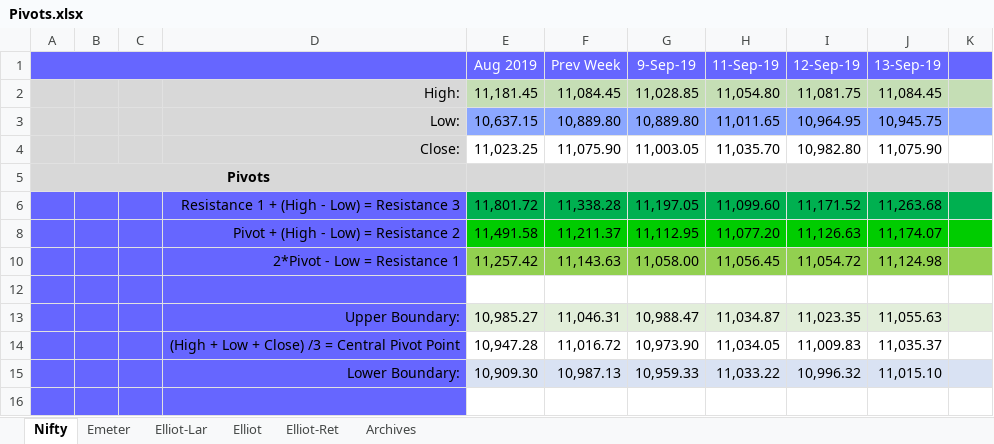
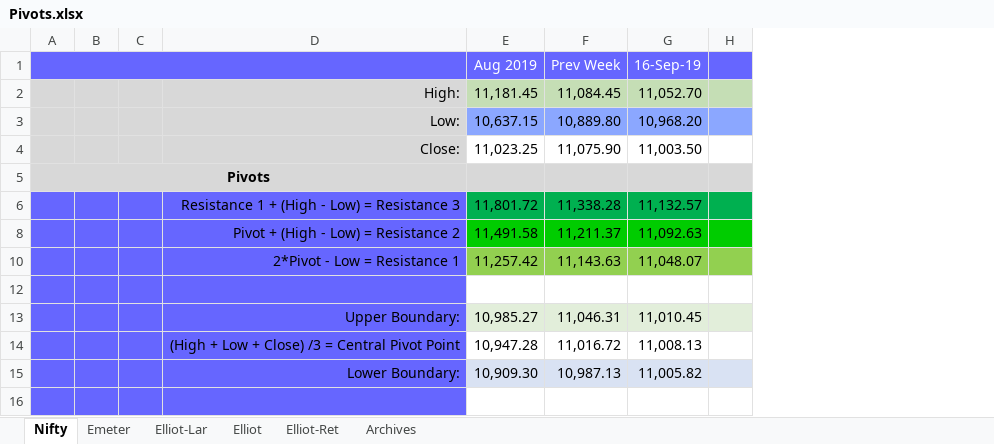
Before and after one commit to anbumaran/stocks, an Excel workbook: Pivots.xlsx, sheet Nifty, drawn as a sheet; only a part is shown; values as stored, in another font and other column widths than the file's, no borders; removed rows and columns are numbered as before the commit, all else as after; the diff names each change by its address in the sheet, - before the commit and + after, or states it on an @@ line.

```diff
--- a/Pivots.xlsx (sheet Nifty)
+++ b/Pivots.xlsx (sheet Nifty)
-column G (9-Sep-19), rows 2-15: 11,028.85 | 10,889.80 | 11,003.05 |  | 11,197.05 | 11,112.95 | 11,058.00 |  | 10,988.47 | 10,973.90 | 10,959.33
-column H (11-Sep-19), rows 2-15: 11,054.80 | 11,011.65 | 11,035.70 |  | 11,099.60 | 11,077.20 | 11,056.45 |  | 11,034.87 | 11,034.05 | 11,033.22
-column I (12-Sep-19), rows 2-15: 11,081.75 | 10,964.95 | 10,982.80 |  | 11,171.52 | 11,126.63 | 11,054.72 |  | 11,023.35 | 11,009.83 | 10,996.32
-column J (13-Sep-19), rows 2-15: 11,084.45 | 10,945.75 | 11,075.90 |  | 11,263.68 | 11,174.07 | 11,124.98 |  | 11,055.63 | 11,035.37 | 11,015.10
+column G (16-Sep-19), rows 2-15: 11,052.70 | 10,968.20 | 11,003.50 |  | 11,132.57 | 11,092.63 | 11,048.07 |  | 11,010.45 | 11,008.13 | 11,005.82
```
Also changed, not shown: sheet Archives, sheet Elliot, sheet Emeter, hidden cells.
